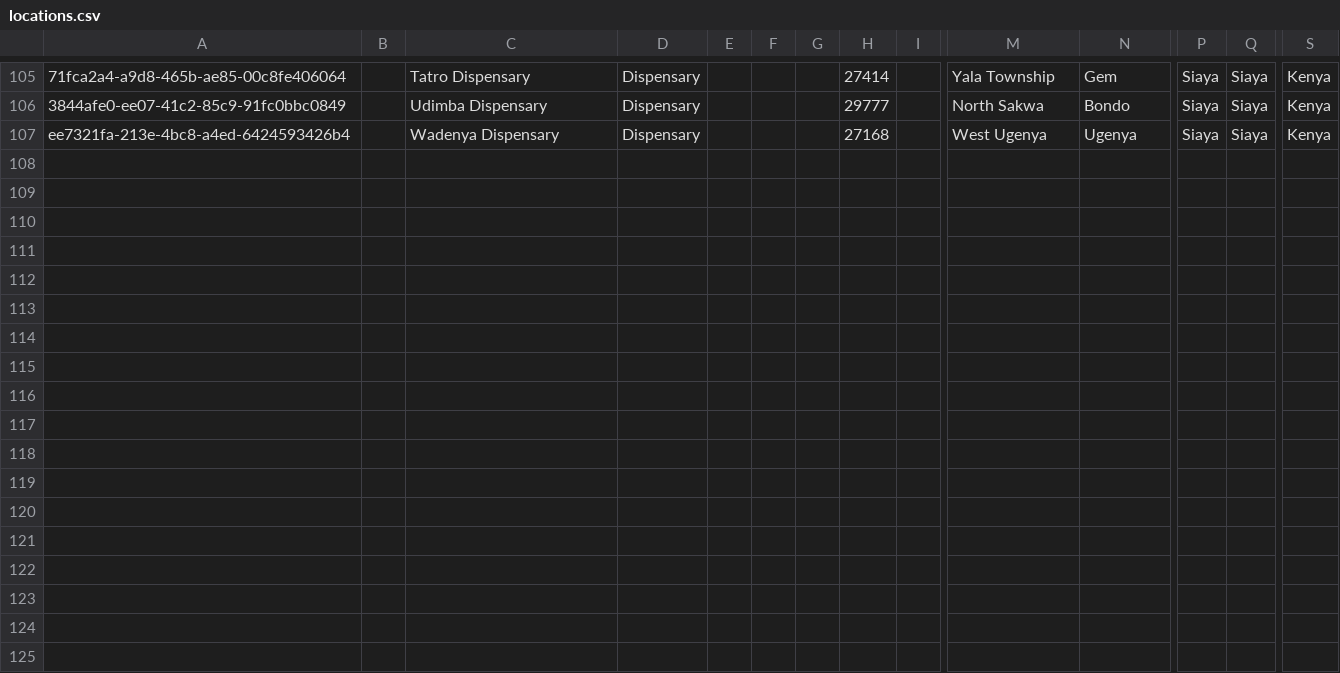
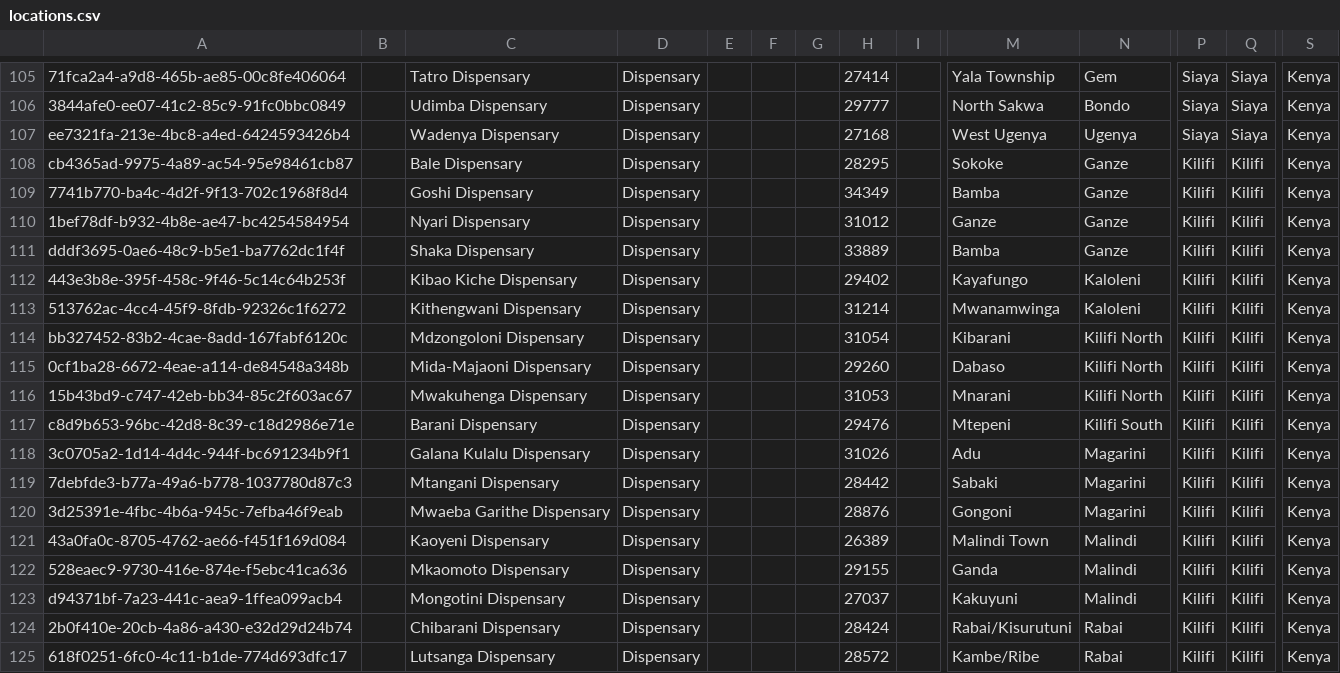
Before and after one commit to makombe/openmrs-config-kenyaemr, a CSV file: configuration/locations/locations.csv, drawn as a sheet; only a part is shown, gaps mark what is left out; rows hold the shown columns only; the diff names each change by its address in the sheet, - before the commit and + after, or states it on an @@ line.

Commit message:
Metadata: Added onboarded non-EMR facilities from Kilifi (#94)

```diff
--- a/configuration/locations/locations.csv
+++ b/configuration/locations/locations.csv
+row 108: cb4365ad-9975-4a89-ac54-95e98461cb87 |  | Bale Dispensary | Dispensary |  |  |  | 28295 |  | Sokoke | Ganze | Kilifi | Kilifi | Kenya
+row 109: 7741b770-ba4c-4d2f-9f13-702c1968f8d4 |  | Goshi Dispensary | Dispensary |  |  |  | 34349 |  | Bamba | Ganze | Kilifi | Kilifi | Kenya
+row 110: 1bef78df-b932-4b8e-ae47-bc4254584954 |  | Nyari Dispensary | Dispensary |  |  |  | 31012 |  | Ganze | Ganze | Kilifi | Kilifi | Kenya
+row 111: dddf3695-0ae6-48c9-b5e1-ba7762dc1f4f |  | Shaka Dispensary | Dispensary |  |  |  | 33889 |  | Bamba | Ganze | Kilifi | Kilifi | Kenya
+row 112: 443e3b8e-395f-458c-9f46-5c14c64b253f |  | Kibao Kiche Dispensary | Dispensary |  |  |  | 29402 |  | Kayafungo | Kaloleni | Kilifi | Kilifi | Kenya
+row 113: 513762ac-4cc4-45f9-8fdb-92326c1f6272 |  | Kithengwani Dispensary | Dispensary |  |  |  | 31214 |  | Mwanamwinga | Kaloleni | Kilifi | Kilifi | Kenya
+row 114: bb327452-83b2-4cae-8add-167fabf6120c |  | Mdzongoloni Dispensary | Dispensary |  |  |  | 31054 |  | Kibarani | Kilifi North | Kilifi | Kilifi | Kenya
+row 115: 0cf1ba28-6672-4eae-a114-de84548a348b |  | Mida-Majaoni Dispensary | Dispensary |  |  |  | 29260 |  | Dabaso | Kilifi North | Kilifi | Kilifi | Kenya
+row 116: 15b43bd9-c747-42eb-bb34-85c2f603ac67 |  | Mwakuhenga Dispensary | Dispensary |  |  |  | 31053 |  | Mnarani | Kilifi North | Kilifi | Kilifi | Kenya
+row 117: c8d9b653-96bc-42d8-8c39-c18d2986e71e |  | Barani Dispensary | Dispensary |  |  |  | 29476 |  | Mtepeni | Kilifi South | Kilifi | Kilifi | Kenya
+row 118: 3c0705a2-1d14-4d4c-944f-bc691234b9f1 |  | Galana Kulalu Dispensary | Dispensary |  |  |  | 31026 |  | Adu | Magarini | Kilifi | Kilifi | Kenya
+row 119: 7debfde3-b77a-49a6-b778-1037780d87c3 |  | Mtangani Dispensary | Dispensary |  |  |  | 28442 |  | Sabaki | Magarini | Kilifi | Kilifi | Kenya
+row 120: 3d25391e-4fbc-4b6a-945c-7efba46f9eab |  | Mwaeba Garithe Dispensary | Dispensary |  |  |  | 28876 |  | Gongoni | Magarini | Kilifi | Kilifi | Kenya
+row 121: 43a0fa0c-8705-4762-ae66-f451f169d084 |  | Kaoyeni Dispensary | Dispensary |  |  |  | 26389 |  | Malindi Town | Malindi | Kilifi | Kilifi | Kenya
+row 122: 528eaec9-9730-416e-874e-f5ebc41ca636 |  | Mkaomoto Dispensary | Dispensary |  |  |  | 29155 |  | Ganda | Malindi | Kilifi | Kilifi | Kenya
+row 123: d94371bf-7a23-441c-aea9-1ffea099acb4 |  | Mongotini Dispensary | Dispensary |  |  |  | 27037 |  | Kakuyuni | Malindi | Kilifi | Kilifi | Kenya
+row 124: 2b0f410e-20cb-4a86-a430-e32d29d24b74 |  | Chibarani Dispensary | Dispensary |  |  |  | 28424 |  | Rabai/Kisurutuni | Rabai | Kilifi | Kilifi | Kenya
+row 125: 618f0251-6fc0-4c11-b1de-774d693dfc17 |  | Lutsanga Dispensary | Dispensary |  |  |  | 28572 |  | Kambe/Ribe | Rabai | Kilifi | Kilifi | Kenya
```
